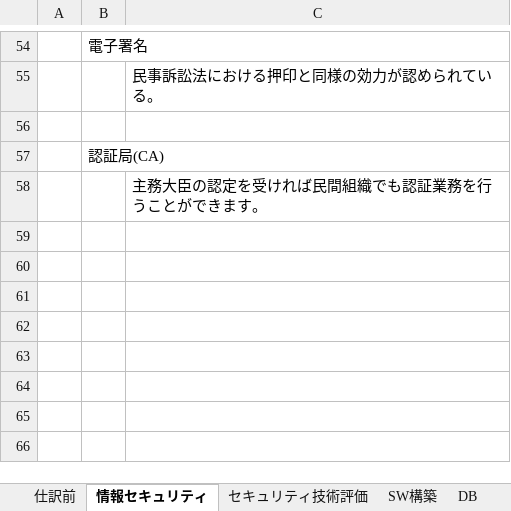
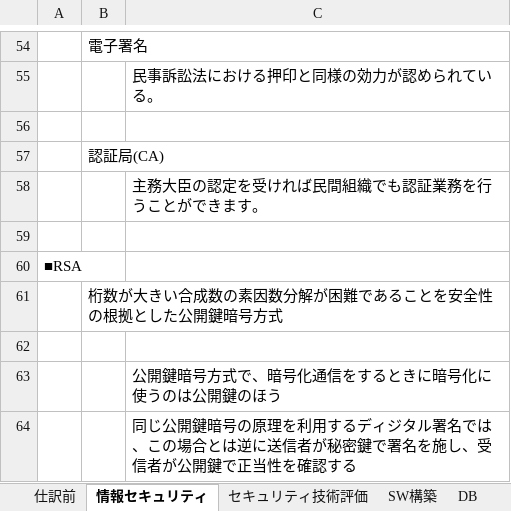
Before and after one commit to tarookyu/IPO, an Excel workbook: 応用情報技術者試験_内容.xlsx, sheet 情報セキュリティ, drawn as a sheet; only a part is shown, gaps mark what is left out; values as stored, in another font and other column widths than the file's, no borders; charts and pictures not drawn; the diff names each change by its address in the sheet, - before the commit and + after, or states it on an @@ line.

```diff
--- a/応用情報技術者試験_内容.xlsx (sheet 情報セキュリティ)
+++ b/応用情報技術者試験_内容.xlsx (sheet 情報セキュリティ)
+row 59: (empty)
+row 60: ■RSA
+row 61:  | 桁数が大きい合成数の素因数分解が困難であることを安全性の根拠とした公開鍵暗号方式
+row 62: (empty)
+row 63:  |  | 公開鍵暗号方式で、暗号化通信をするときに暗号化に使うのは公開鍵のほう
+row 64:  |  | 同じ公開鍵暗号の原理を利用するディジタル署名では、この場合とは逆に送信者が秘密鍵で署名を施し、受信者が公開鍵で正当性を確認する
```
Also changed, not shown: sheet アルゴリズム, sheet セキュリティ技術評価, sheet マルチメディア, sheet マネジメント, sheet SW構築, other sheet tabs, charts or pictures, 2 other files.
